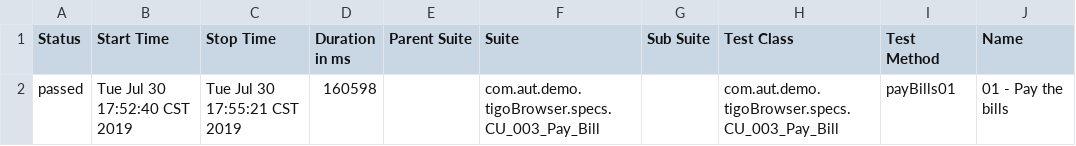
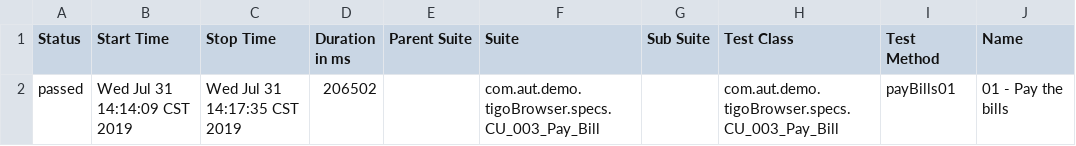
Before and after one commit to HenryAlejandroGuerra/DemoAutoMobile, a CSV file: DemoAutoMobile/allure-report/data/suites.csv, drawn as a sheet; only a part is shown; the diff names each change by its address in the sheet, - before the commit and + after, or states it on an @@ line.

```diff
--- a/DemoAutoMobile/allure-report/data/suites.csv
+++ b/DemoAutoMobile/allure-report/data/suites.csv
-B2 (Start Time): Tue Jul 30 17:52:40 CST 2019
+B2 (Start Time): Wed Jul 31 14:14:09 CST 2019
-C2 (Stop Time): Tue Jul 30 17:55:21 CST 2019
+C2 (Stop Time): Wed Jul 31 14:17:35 CST 2019
-D2 (Duration in ms): 160598
+D2 (Duration in ms): 206502
```
Also changed, not shown: 41 other files.
